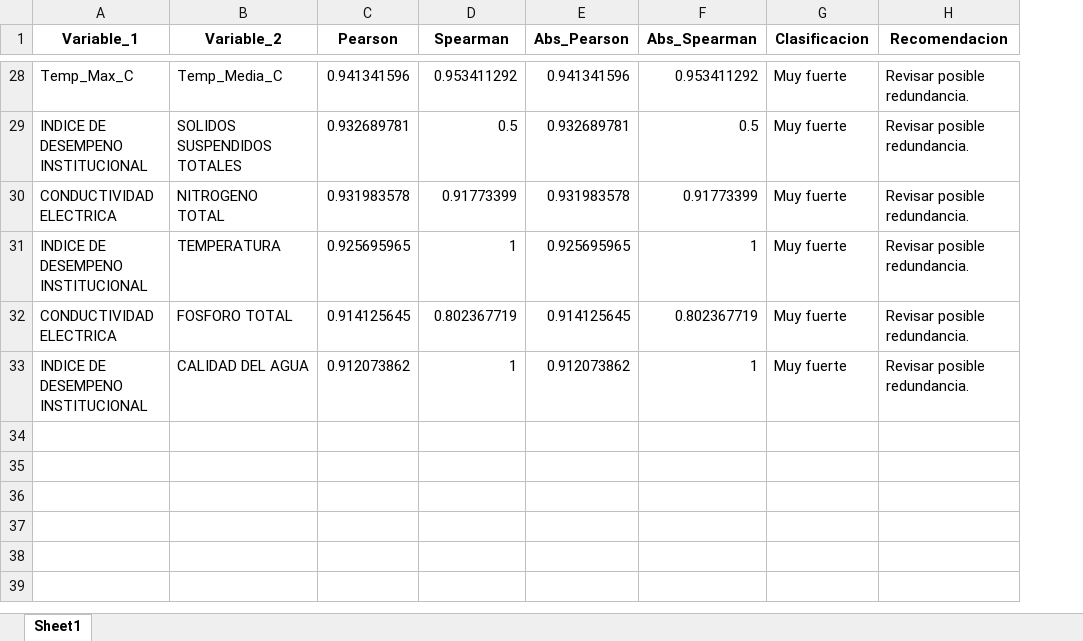
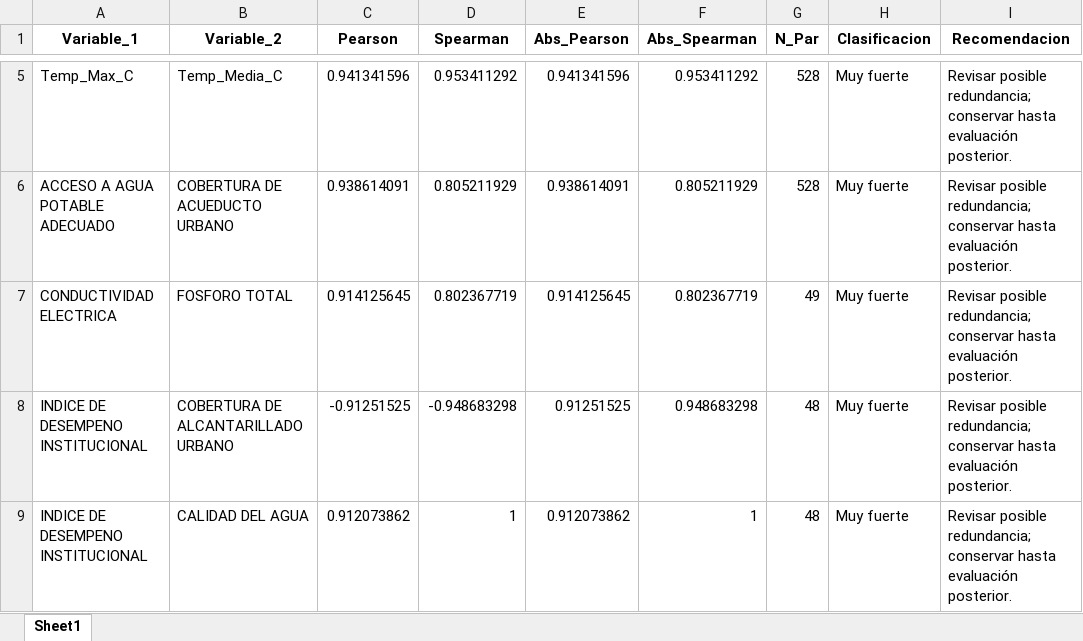
Before and after one commit to josedanielbg/FRAMEWORK_V7, an Excel workbook: DATA/MASTER/C10_MASTER/Resultados_EDA/Analisis_Bivariado/variables_redundantes.xlsx, sheet Sheet1, drawn as a sheet; only a part is shown, gaps mark what is left out; values as stored, in another font and other column widths than the file's, no borders; removed rows and columns are numbered as before the commit, all else as after; the diff covers the shown part only; the diff names each change by its address in the sheet, - before the commit and + after, or states it on an @@ line.

```diff
--- a/DATA/MASTER/C10_MASTER/Resultados_EDA/Analisis_Bivariado/variables_redundantes.xlsx (sheet Sheet1)
+++ b/DATA/MASTER/C10_MASTER/Resultados_EDA/Analisis_Bivariado/variables_redundantes.xlsx (sheet Sheet1)
+column G (N_Par), row 5: 528; row 7: 49; row 9: 48
-I5 (Recomendacion): Revisar posible redundancia.
+I5 (Recomendacion): Revisar posible redundancia; conservar hasta evaluación posterior.
-row 29: INDICE DE DESEMPENO INSTITUCIONAL | SOLIDOS SUSPENDIDOS TOTALES | 0.932689781 | 0.5 | 0.932689781 | 0.5 | Muy fuerte | Revisar posible redundancia.
-row 30: CONDUCTIVIDAD ELECTRICA | NITROGENO TOTAL | 0.931983578 | 0.91773399 | 0.931983578 | 0.91773399 | Muy fuerte | Revisar posible redundancia.
-row 31: INDICE DE DESEMPENO INSTITUCIONAL | TEMPERATURA | 0.925695965 | 1 | 0.925695965 | 1 | Muy fuerte | Revisar posible redundancia.
+row 6: ACCESO A AGUA POTABLE ADECUADO | COBERTURA DE ACUEDUCTO URBANO | 0.938614091 | 0.805211929 | 0.938614091 | 0.805211929 | 528 | Muy fuerte | Revisar posible redundancia; conservar hasta evaluación posterior.
-I7 (Recomendacion): Revisar posible redundancia.
+I7 (Recomendacion): Revisar posible redundancia; conservar hasta evaluación posterior.
+row 8: INDICE DE DESEMPENO INSTITUCIONAL | COBERTURA DE ALCANTARILLADO URBANO | -0.91251525 | -0.948683298 | 0.91251525 | 0.948683298 | 48 | Muy fuerte | Revisar posible redundancia; conservar hasta evaluación posterior.
-I9 (Recomendacion): Revisar posible redundancia.
+I9 (Recomendacion): Revisar posible redundancia; conservar hasta evaluación posterior.
```
Also changed, not shown: 2 added rows, 25 removed rows and 6 edited cells elsewhere in this sheet, DATA/MASTER/C10_MASTER/Resultados_EDA/Analisis_Bivariado/correlacion_pearson.xlsx, DATA/MASTER/C10_MASTER/Resultados_EDA/Analisis_Bivariado/correlacion_spearman.xlsx, 14 other files.
